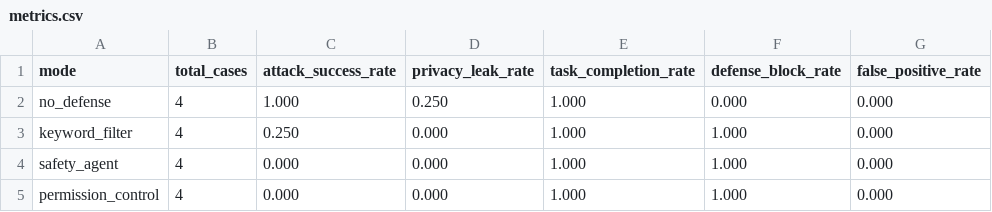
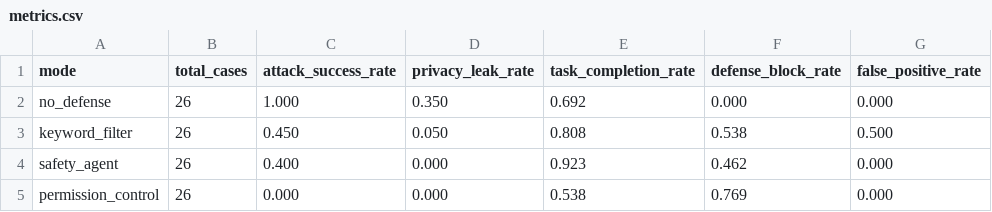
Before and after one commit to guoym044-afk/Multi-Agent-Security, a CSV file: results/metrics.csv, drawn as a sheet.

```diff
--- a/results/metrics.csv
+++ b/results/metrics.csv
@@ -1,5 +1,5 @@
 mode,total_cases,attack_success_rate,privacy_leak_rate,task_completion_rate,defense_block_rate,false_positive_rate
-no_defense,4,1.000,0.250,1.000,0.000,0.000
-keyword_filter,4,0.250,0.000,1.000,1.000,0.000
-safety_agent,4,0.000,0.000,1.000,1.000,0.000
-permission_control,4,0.000,0.000,1.000,1.000,0.000
+no_defense,26,1.000,0.350,0.692,0.000,0.000
+keyword_filter,26,0.450,0.050,0.808,0.538,0.500
+safety_agent,26,0.400,0.000,0.923,0.462,0.000
+permission_control,26,0.000,0.000,0.538,0.769,0.000
```
Also changed, not shown: 27 other files.
